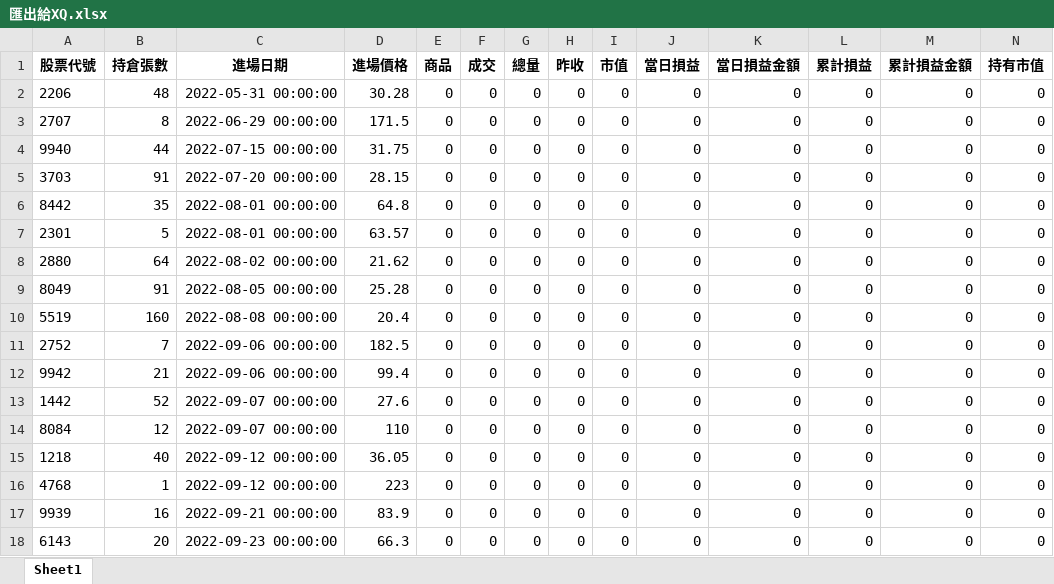
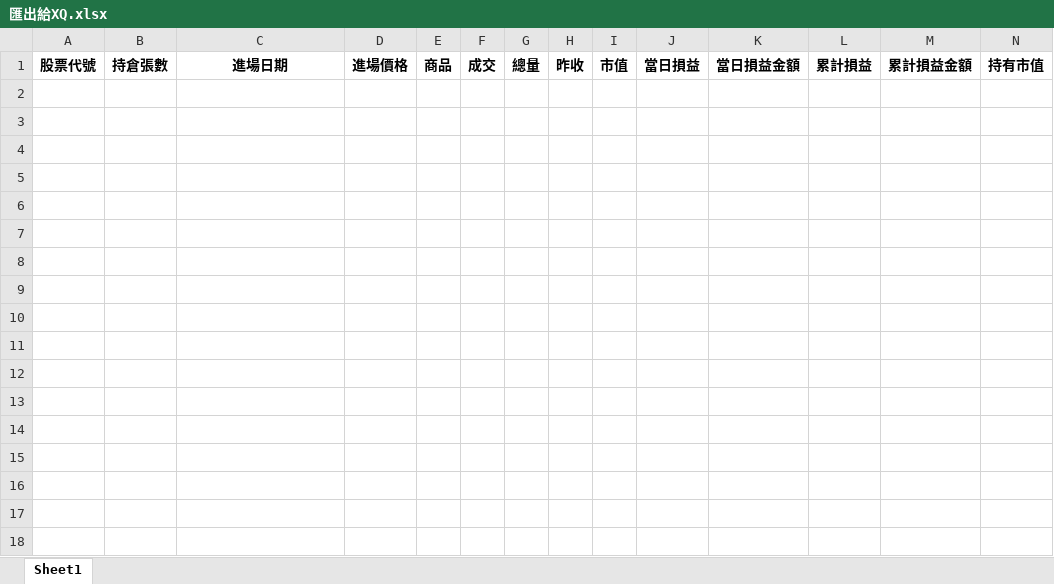
Before and after one commit to Chastely00/Chast, an Excel workbook: 匯出給XQ.xlsx, sheet Sheet1, drawn as a sheet; values as stored, in another font and other column widths than the file's, no borders; the diff names each change by its address in the sheet, - before the commit and + after, or states it on an @@ line.

```diff
--- a/匯出給XQ.xlsx (sheet Sheet1)
+++ b/匯出給XQ.xlsx (sheet Sheet1)
-row 2: 2206 | 48 | 2022-05-31 00:00:00 | 30.28 | 0 | 0 | 0 | 0 | 0 | 0 | 0 | 0 | 0 | 0
-row 3: 2707 | 8 | 2022-06-29 00:00:00 | 171.5 | 0 | 0 | 0 | 0 | 0 | 0 | 0 | 0 | 0 | 0
-row 4: 9940 | 44 | 2022-07-15 00:00:00 | 31.75 | 0 | 0 | 0 | 0 | 0 | 0 | 0 | 0 | 0 | 0
-row 5: 3703 | 91 | 2022-07-20 00:00:00 | 28.15 | 0 | 0 | 0 | 0 | 0 | 0 | 0 | 0 | 0 | 0
-row 6: 8442 | 35 | 2022-08-01 00:00:00 | 64.8 | 0 | 0 | 0 | 0 | 0 | 0 | 0 | 0 | 0 | 0
-row 7: 2301 | 5 | 2022-08-01 00:00:00 | 63.57 | 0 | 0 | 0 | 0 | 0 | 0 | 0 | 0 | 0 | 0
-row 8: 2880 | 64 | 2022-08-02 00:00:00 | 21.62 | 0 | 0 | 0 | 0 | 0 | 0 | 0 | 0 | 0 | 0
-row 9: 8049 | 91 | 2022-08-05 00:00:00 | 25.28 | 0 | 0 | 0 | 0 | 0 | 0 | 0 | 0 | 0 | 0
-row 10: 5519 | 160 | 2022-08-08 00:00:00 | 20.4 | 0 | 0 | 0 | 0 | 0 | 0 | 0 | 0 | 0 | 0
-row 11: 2752 | 7 | 2022-09-06 00:00:00 | 182.5 | 0 | 0 | 0 | 0 | 0 | 0 | 0 | 0 | 0 | 0
-row 12: 9942 | 21 | 2022-09-06 00:00:00 | 99.4 | 0 | 0 | 0 | 0 | 0 | 0 | 0 | 0 | 0 | 0
-row 13: 1442 | 52 | 2022-09-07 00:00:00 | 27.6 | 0 | 0 | 0 | 0 | 0 | 0 | 0 | 0 | 0 | 0
-row 14: 8084 | 12 | 2022-09-07 00:00:00 | 110 | 0 | 0 | 0 | 0 | 0 | 0 | 0 | 0 | 0 | 0
-row 15: 1218 | 40 | 2022-09-12 00:00:00 | 36.05 | 0 | 0 | 0 | 0 | 0 | 0 | 0 | 0 | 0 | 0
-row 16: 4768 | 1 | 2022-09-12 00:00:00 | 223 | 0 | 0 | 0 | 0 | 0 | 0 | 0 | 0 | 0 | 0
-row 17: 9939 | 16 | 2022-09-21 00:00:00 | 83.9 | 0 | 0 | 0 | 0 | 0 | 0 | 0 | 0 | 0 | 0
-row 18: 6143 | 20 | 2022-09-23 00:00:00 | 66.3 | 0 | 0 | 0 | 0 | 0 | 0 | 0 | 0 | 0 | 0
```
Also changed, not shown: 5 other files.
